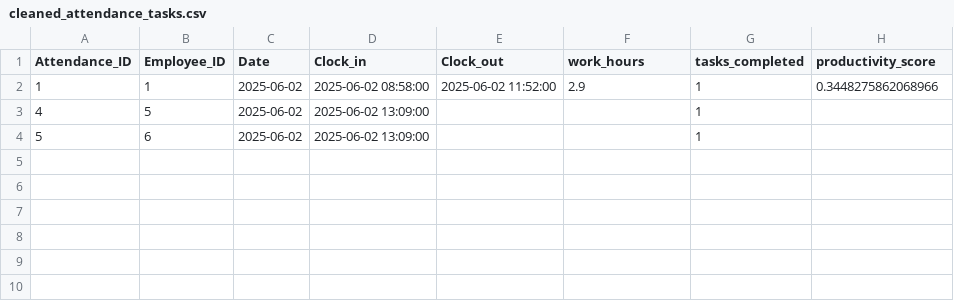
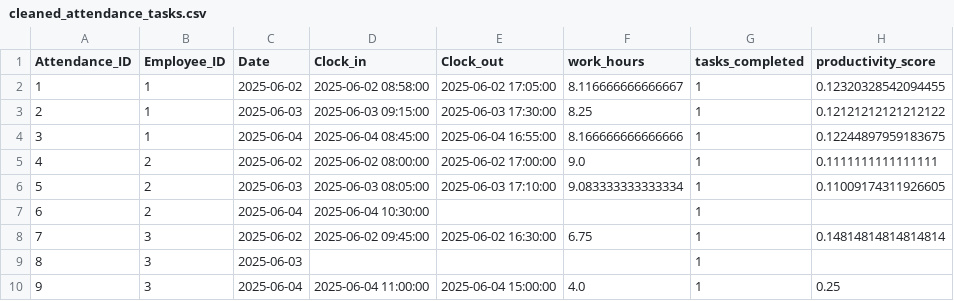
Before and after one commit to ahmahmmedd/Ahmed-Sherif--Data-Engineering-Assignments, a CSV file: Capstone Projects/Employee Attendance/Week 2- Python/Attendance_Tracker/cleaned_attendance_tasks.csv, drawn as a sheet.

```diff
--- a/Capstone Projects/Employee Attendance/Week 2- Python/Attendance_Tracker/cleaned_attendance_tasks.csv
+++ b/Capstone Projects/Employee Attendance/Week 2- Python/Attendance_Tracker/cleaned_attendance_tasks.csv
@@ -1,4 +1,10 @@
 Attendance_ID,Employee_ID,Date,Clock_in,Clock_out,work_hours,tasks_completed,productivity_score
-1,1,2025-06-02,2025-06-02 08:58:00,2025-06-02 11:52:00,2.9,1,0.3448275862068966
-4,5,2025-06-02,2025-06-02 13:09:00,,,1,
-5,6,2025-06-02,2025-06-02 13:09:00,,,1,
+1,1,2025-06-02,2025-06-02 08:58:00,2025-06-02 17:05:00,8.116666666666667,1,0.12320328542094455
+2,1,2025-06-03,2025-06-03 09:15:00,2025-06-03 17:30:00,8.25,1,0.12121212121212122
+3,1,2025-06-04,2025-06-04 08:45:00,2025-06-04 16:55:00,8.166666666666666,1,0.12244897959183675
+4,2,2025-06-02,2025-06-02 08:00:00,2025-06-02 17:00:00,9.0,1,0.1111111111111111
+5,2,2025-06-03,2025-06-03 08:05:00,2025-06-03 17:10:00,9.083333333333334,1,0.11009174311926605
+6,2,2025-06-04,2025-06-04 10:30:00,,,1,
+7,3,2025-06-02,2025-06-02 09:45:00,2025-06-02 16:30:00,6.75,1,0.14814814814814814
+8,3,2025-06-03,,,,1,
+9,3,2025-06-04,2025-06-04 11:00:00,2025-06-04 15:00:00,4.0,1,0.25
```
Also changed, not shown: Capstone Projects/Employee Attendance/Week 2- Python/Attendance_Tracker/tasks.csv, 3 other files.
